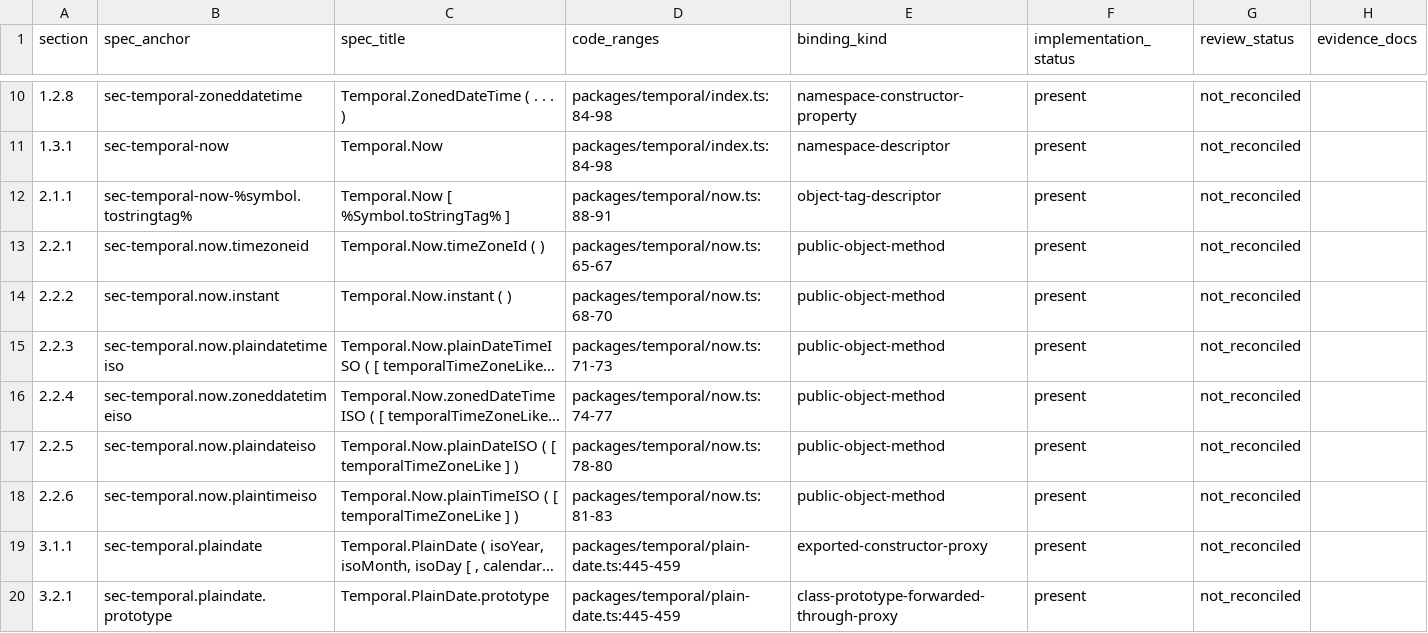
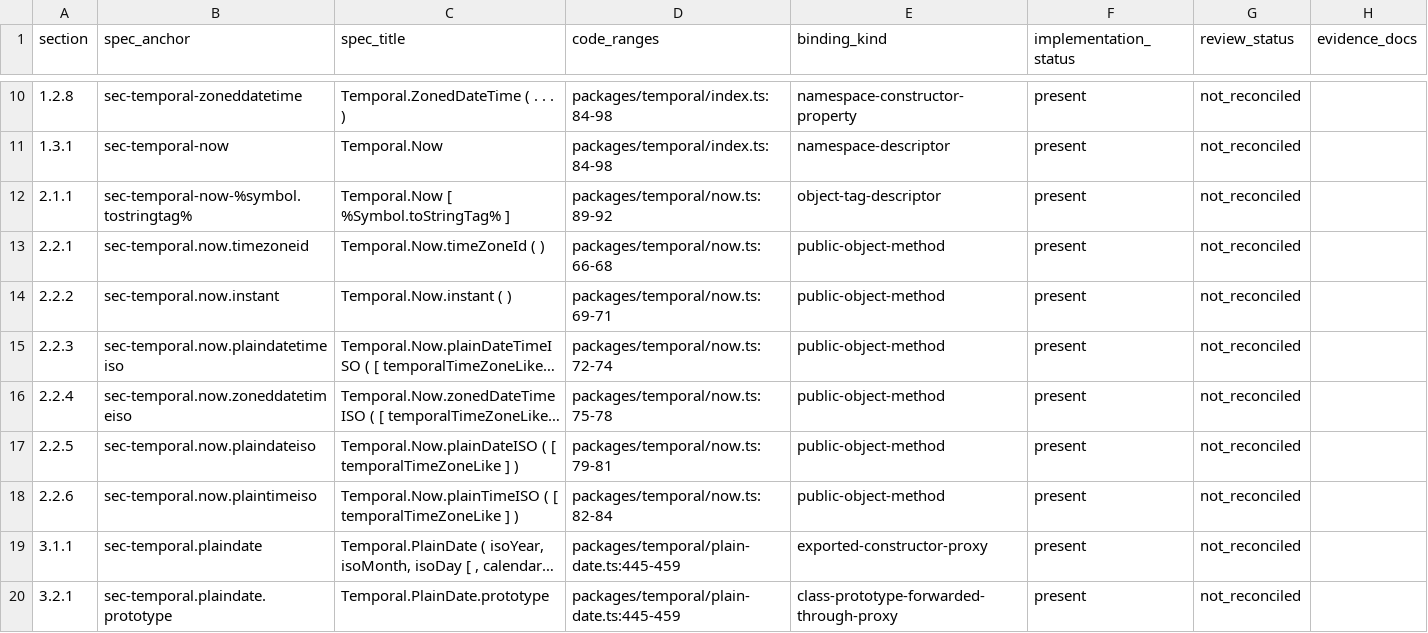
Before and after one commit to formatjs/formatjs, a TSV file: knowledge-base/audits/temporal-public-code-spec-map.tsv, drawn as a sheet; only a part is shown, gaps mark what is left out; long unchanged cells end in …; the diff names each change by its address in the sheet, - before the commit and + after, or states it on an @@ line.

Commit message:
fix(@formatjs/temporal): preserve default host offset formatting

```diff
--- a/knowledge-base/audits/temporal-public-code-spec-map.tsv
+++ b/knowledge-base/audits/temporal-public-code-spec-map.tsv
-D12 (code_ranges): packages/temporal/now.ts:88-91
+D12 (code_ranges): packages/temporal/now.ts:89-92
-D13 (code_ranges): packages/temporal/now.ts:65-67
+D13 (code_ranges): packages/temporal/now.ts:66-68
-D14 (code_ranges): packages/temporal/now.ts:68-70
+D14 (code_ranges): packages/temporal/now.ts:69-71
-D15 (code_ranges): packages/temporal/now.ts:71-73
+D15 (code_ranges): packages/temporal/now.ts:72-74
-D16 (code_ranges): packages/temporal/now.ts:74-77
+D16 (code_ranges): packages/temporal/now.ts:75-78
-D17 (code_ranges): packages/temporal/now.ts:78-80
+D17 (code_ranges): packages/temporal/now.ts:79-81
-D18 (code_ranges): packages/temporal/now.ts:81-83
+D18 (code_ranges): packages/temporal/now.ts:82-84
```
Also changed, not shown: 10 other files.
